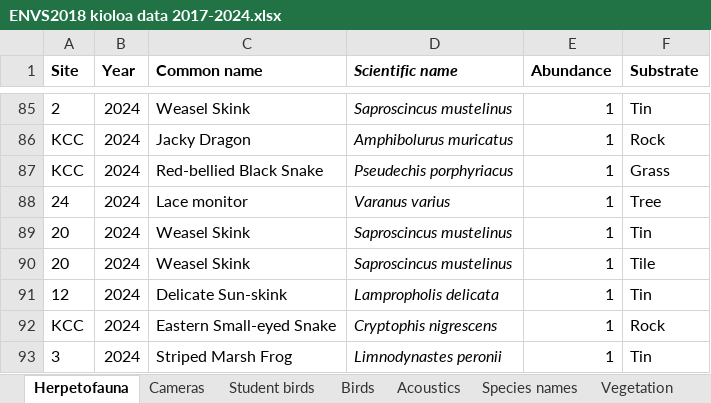
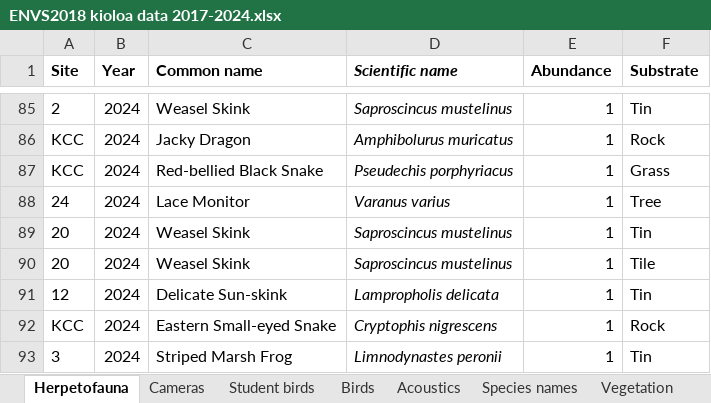
Before and after one commit to sho-rapley/ENVS2018-environmental-science-field-school, an Excel workbook: data/ENVS2018 kioloa data 2017-2024.xlsx, sheet Herpetofauna, drawn as a sheet; only a part is shown, gaps mark what is left out; values as stored, in another font and other column widths than the file's, no borders; the diff names each change by its address in the sheet, - before the commit and + after, or states it on an @@ line.

```diff
--- a/data/ENVS2018 kioloa data 2017-2024.xlsx (sheet Herpetofauna)
+++ b/data/ENVS2018 kioloa data 2017-2024.xlsx (sheet Herpetofauna)
-C88 (Common name): Lace monitor
+C88 (Common name): Lace Monitor
```
Also changed, not shown: sheet Cameras, data/ENVS2018 kioloa biometric 2024.xlsx, data/ENVS2018 kioloa bird data 2024.xlsx, 6 other files.
